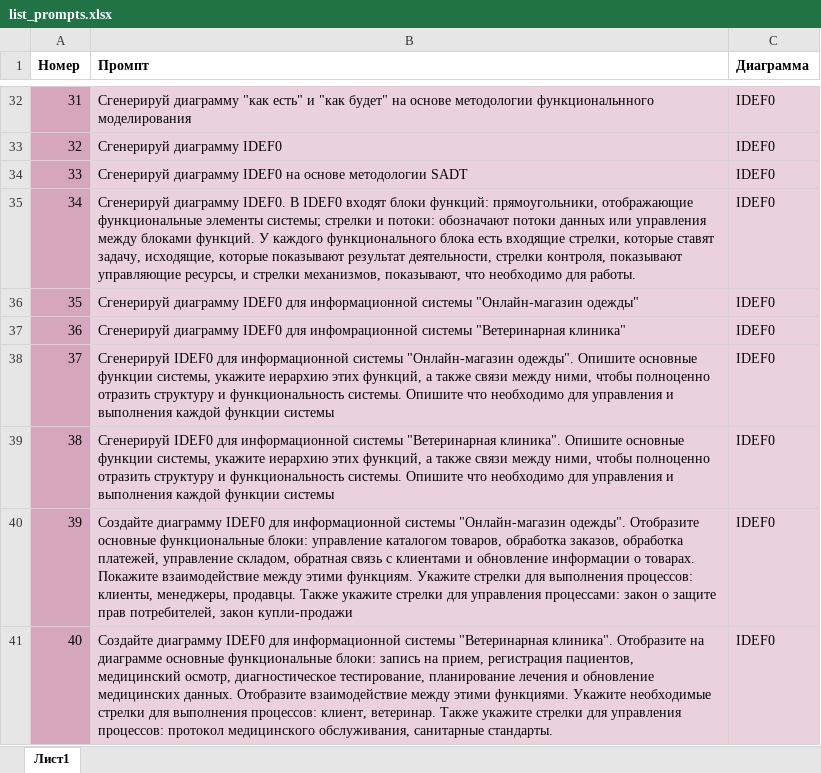
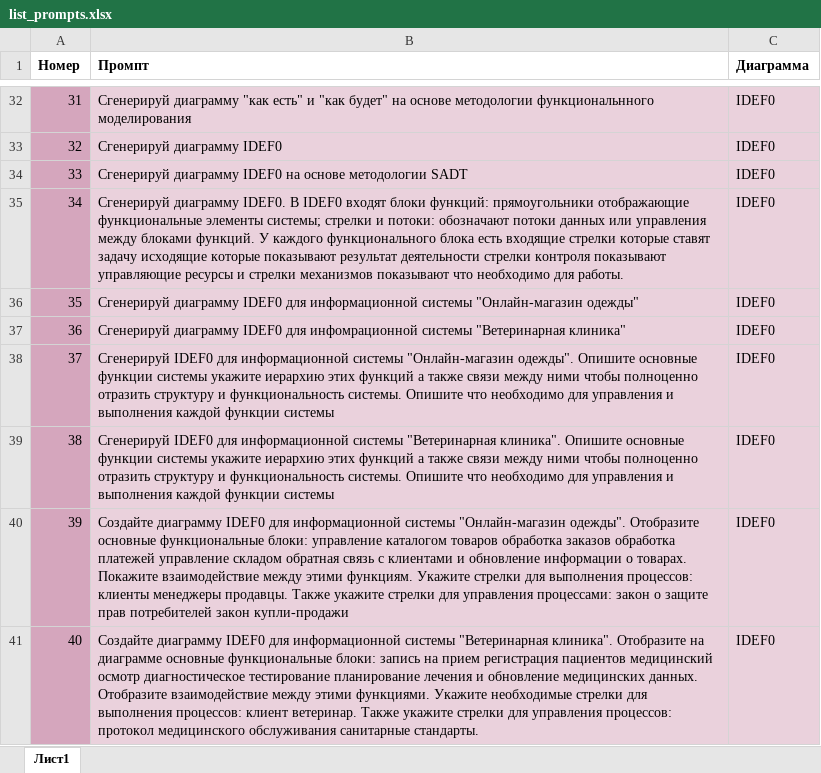
Before and after one commit to DianaShiryaeva/tiv_gen_models, an Excel workbook: list_prompts.xlsx, sheet Лист1, drawn as a sheet; only a part is shown, gaps mark what is left out; values as stored, in another font and other column widths than the file's, no borders; the diff covers the shown part only; the diff names each change by its address in the sheet, - before the commit and + after, or states it on an @@ line.

```diff
--- a/list_prompts.xlsx (sheet Лист1)
+++ b/list_prompts.xlsx (sheet Лист1)
-B35 (Промпт): …блоки функций: прямоугольники, отображающие функциональные элементы системы; стрелки и потоки: обозначают потоки данных или управления между блоками функций. У каждого функционального блока есть входящие стрелки, которые ставят задачу, исходящие, которые показывают результат деятельности, стрелки контроля, показывают управляющие ресурсы, и стрелки механизмов, показывают, что необходимо…
+B35 (Промпт): …блоки функций: прямоугольники отображающие функциональные элементы системы; стрелки и потоки: обозначают потоки данных или управления между блоками функций. У каждого функционального блока есть входящие стрелки которые ставят задачу исходящие которые показывают результат деятельности стрелки контроля показывают управляющие ресурсы и стрелки механизмов показывают что необходимо…
-B38 (Промпт): …основные функции системы, укажите иерархию этих функций, а также связи между ними, чтобы полноценно…
+B38 (Промпт): …основные функции системы укажите иерархию этих функций а также связи между ними чтобы полноценно…
-B39 (Промпт): …основные функции системы, укажите иерархию этих функций, а также связи между ними, чтобы полноценно…
+B39 (Промпт): …основные функции системы укажите иерархию этих функций а также связи между ними чтобы полноценно…
-B40 (Промпт): …управление каталогом товаров, обработка заказов, обработка платежей, управление складом, обратная связь с клиентами и обновление информации о товарах. Покажите взаимодействие между этими функциям. Укажите стрелки для выполнения процессов: клиенты, менеджеры, продавцы. Также укажите стрелки для управления процессами: закон о защите прав потребителей, закон купли-продажи
+B40 (Промпт): …управление каталогом товаров обработка заказов обработка платежей управление складом обратная связь с клиентами и обновление информации о товарах. Покажите взаимодействие между этими функциям. Укажите стрелки для выполнения процессов: клиенты менеджеры продавцы. Также укажите стрелки для управления процессами: закон о защите прав потребителей закон купли-продажи
-B41 (Промпт): …запись на прием, регистрация пациентов, медицинский осмотр, диагностическое тестирование, планирование лечения и обновление медицинских данных. Отобразите взаимодействие между этими функциями. Укажите необходимые стрелки для выполнения процессов: клиент, ветеринар. Также укажите стрелки для управления процессов: протокол медицинского обслуживания, санитарные стандарты.
+B41 (Промпт): …запись на прием регистрация пациентов медицинский осмотр диагностическое тестирование планирование лечения и обновление медицинских данных. Отобразите взаимодействие между этими функциями. Укажите необходимые стрелки для выполнения процессов: клиент ветеринар. Также укажите стрелки для управления процессов: протокол медицинского обслуживания санитарные стандарты.
```
Also changed, not shown: 14 edited cells elsewhere in this sheet.
